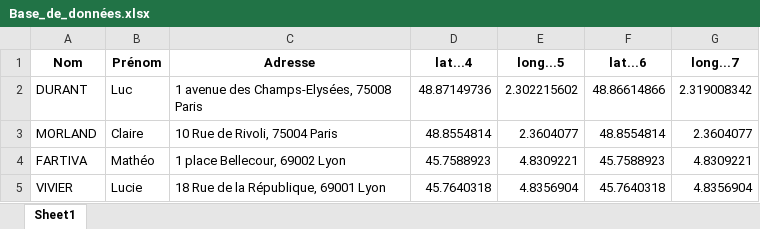
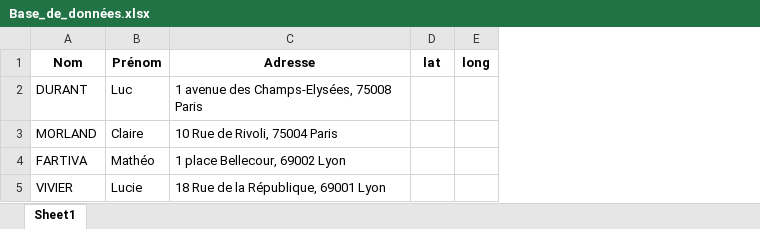
Before and after one commit to hadrien27124/OPEN_sujet1, an Excel workbook: OPEN_sujet1_application/Base_de_données.xlsx, sheet Sheet1, drawn as a sheet; values as stored, in another font and other column widths than the file's, no borders; removed rows and columns are numbered as before the commit, all else as after; the diff names each change by its address in the sheet, - before the commit and + after, or states it on an @@ line.

```diff
--- a/OPEN_sujet1_application/Base_de_données.xlsx (sheet Sheet1)
+++ b/OPEN_sujet1_application/Base_de_données.xlsx (sheet Sheet1)
-column D (lat...4), rows 2-5: 48.87149736 | 48.8554814 | 45.7588923 | 45.7640318
-column E (long...5), rows 2-5: 2.302215602 | 2.3604077 | 4.8309221 | 4.8356904
-column F (lat...6), rows 2-5: 48.86614866 | 48.8554814 | 45.7588923 | 45.7640318
-column G (long...7), rows 2-5: 2.319008342 | 2.3604077 | 4.8309221 | 4.8356904
+column D (lat), empty
+column E (long), empty
```
Also changed, not shown: 1 other file.
